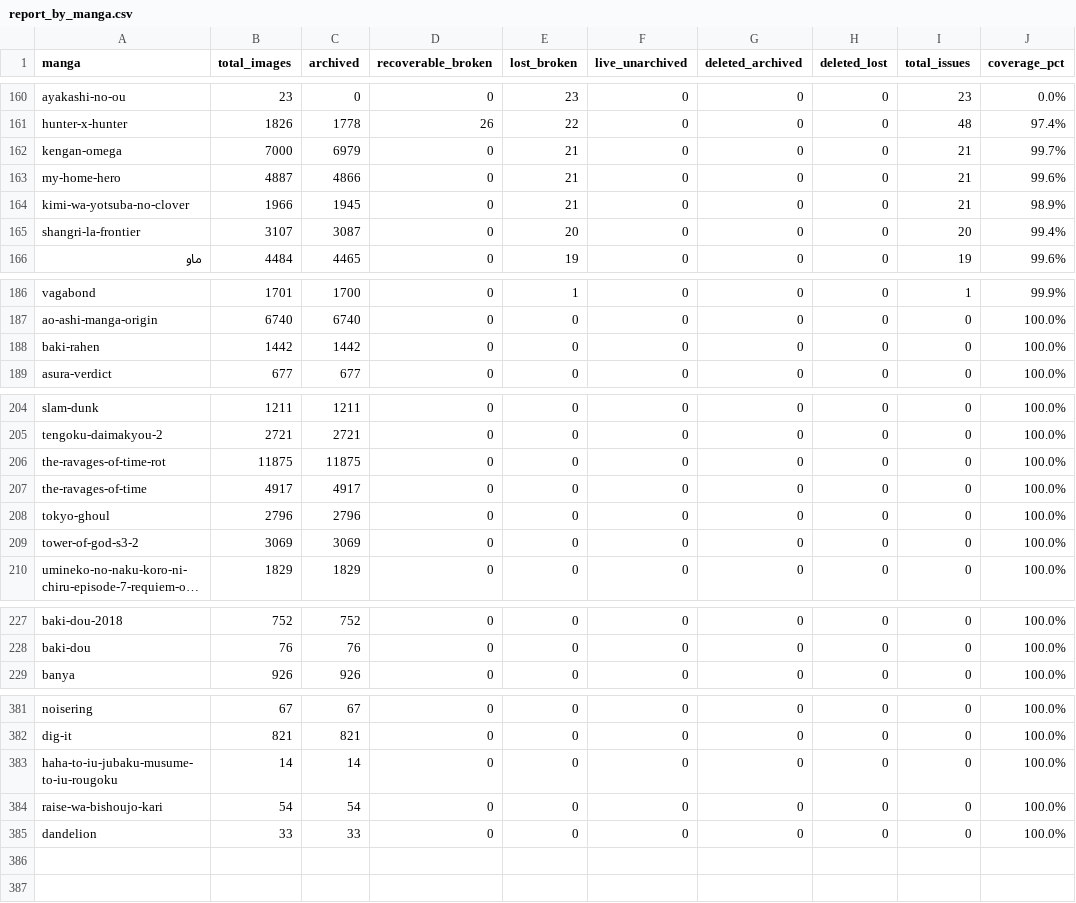
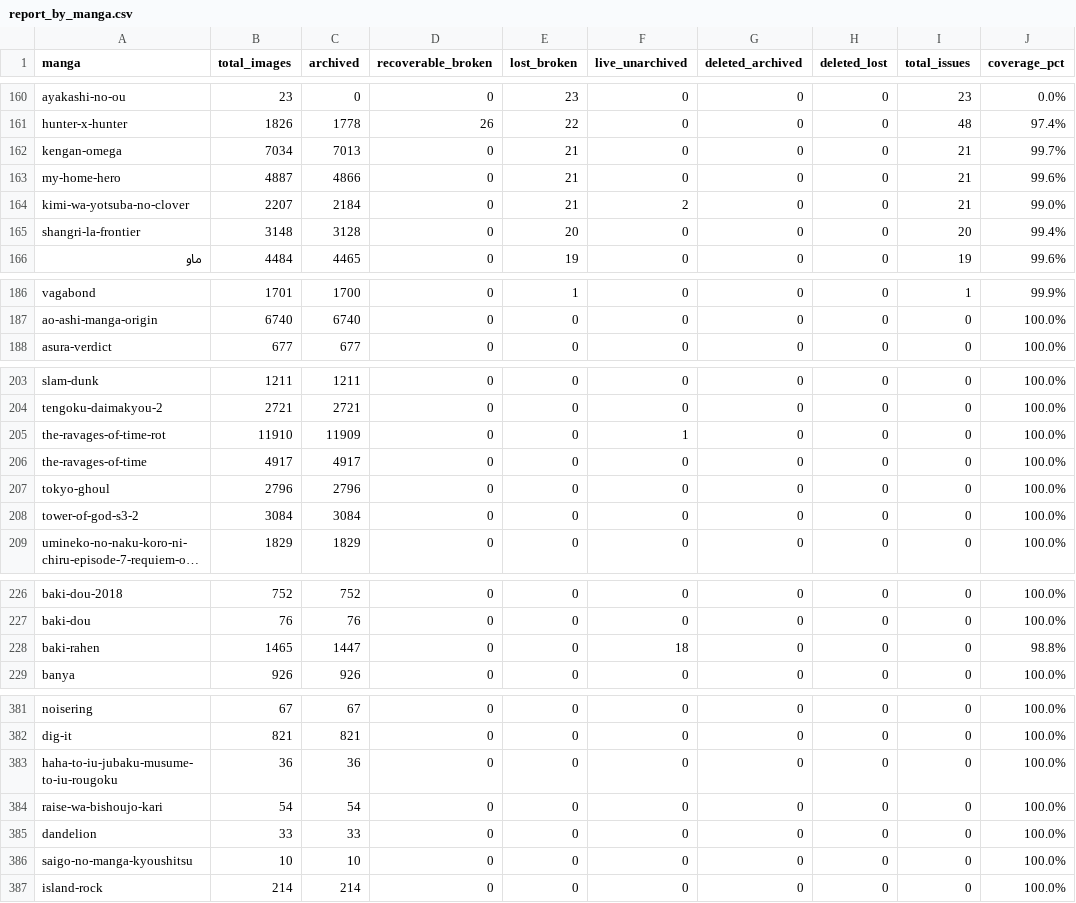
Before and after one commit to 24bit192kHz/3asq-image-recovery-site, a CSV file: report_by_manga.csv, drawn as a sheet; only a part is shown, gaps mark what is left out; long unchanged cells end in …; removed rows and columns are numbered as before the commit, all else as after; the diff covers the shown part only; the diff names each change by its address in the sheet, - before the commit and + after, or states it on an @@ line.

```diff
--- a/report_by_manga.csv
+++ b/report_by_manga.csv
-B162 (total_images): 7000
+B162 (total_images): 7034
-C162 (archived): 6979
+C162 (archived): 7013
-B164 (total_images): 1966
+B164 (total_images): 2207
-C164 (archived): 1945
+C164 (archived): 2184
-F164 (live_unarchived): 0
+F164 (live_unarchived): 2
-J164 (coverage_pct): 98.9%
+J164 (coverage_pct): 99.0%
-B165 (total_images): 3107
+B165 (total_images): 3148
-C165 (archived): 3087
+C165 (archived): 3128
-row 188: baki-rahen | 1442 | 1442 | 0 | 0 | 0 | 0 | 0 | 0 | 100.0%
-B205 (total_images): 11875
+B205 (total_images): 11910
-C205 (archived): 11875
+C205 (archived): 11909
-F205 (live_unarchived): 0
+F205 (live_unarchived): 1
-B208 (total_images): 3069
+B208 (total_images): 3084
-C208 (archived): 3069
+C208 (archived): 3084
+row 228: baki-rahen | 1465 | 1447 | 0 | 0 | 18 | 0 | 0 | 0 | 98.8%
-B383 (total_images): 14
+B383 (total_images): 36
-C383 (archived): 14
+C383 (archived): 36
+row 386: saigo-no-manga-kyoushitsu | 10 | 10 | 0 | 0 | 0 | 0 | 0 | 0 | 100.0%
+row 387: island-rock | 214 | 214 | 0 | 0 | 0 | 0 | 0 | 0 | 100.0%
```
Also changed, not shown: 18 edited cells elsewhere in this file, report_pending.csv, report_summary.csv, 3 other files.
